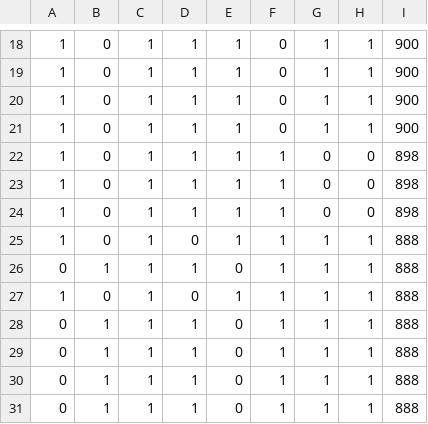
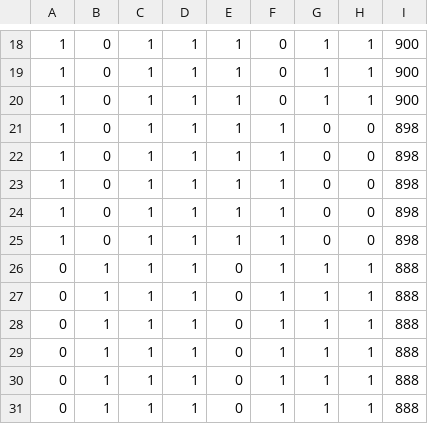
Before and after one commit to Nizekul/Mochilla, a CSV file: Mochila/CSVResultados/dois_pontos.csv, drawn as a sheet; only a part is shown, gaps mark what is left out; removed rows and columns are numbered as before the commit, all else as after; the diff names each change by its address in the sheet, - before the commit and + after, or states it on an @@ line.

```diff
--- a/Mochila/CSVResultados/dois_pontos.csv
+++ b/Mochila/CSVResultados/dois_pontos.csv
-row 21: 1 | 0 | 1 | 1 | 1 | 0 | 1 | 1 | 900
-D24: 0
+D24: 1
-G24: 1
+G24: 0
-H24: 1
+H24: 0
-I24: 888
+I24: 898
+row 25: 1 | 0 | 1 | 1 | 1 | 1 | 0 | 0 | 898
-A27: 1
+A27: 0
-B27: 0
+B27: 1
-D27: 0
+D27: 1
-E27: 1
+E27: 0
```
Also changed, not shown: Mochila/CSVResultados/elitismo.csv, Mochila/CSVResultados/mutacao1.csv, 6 other files.
